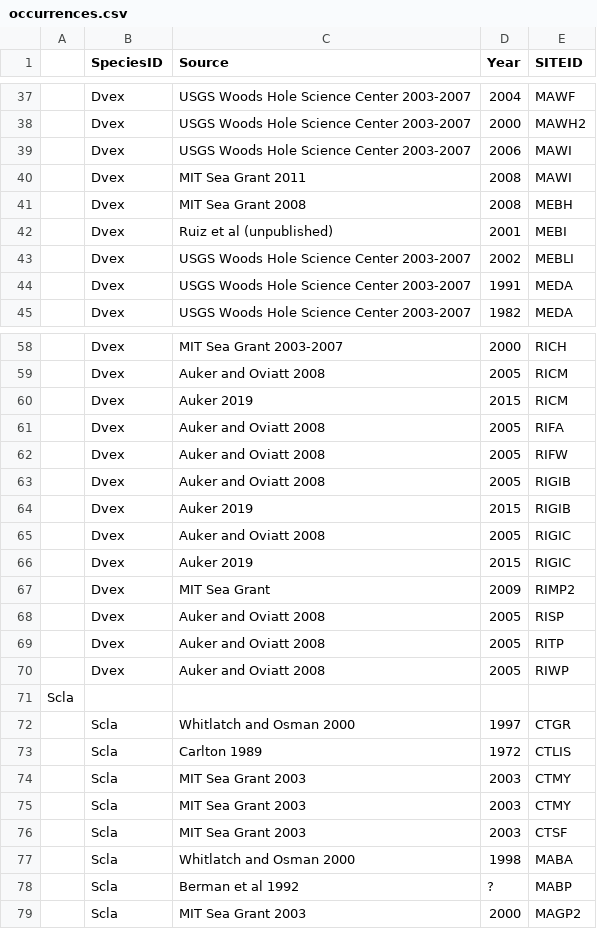
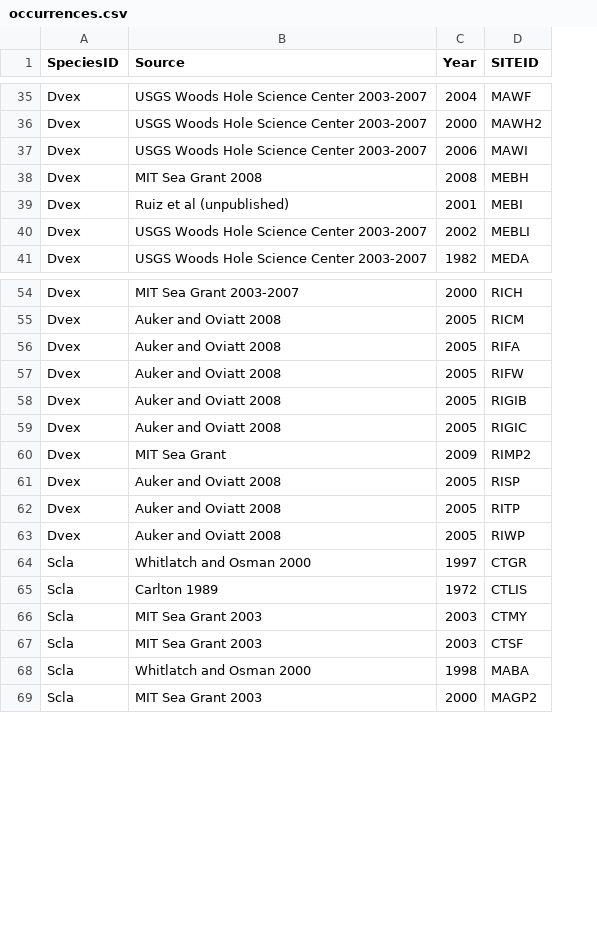
Before and after one commit to lauker/lauker.github.io, a CSV file: docs/occurrences.csv, drawn as a sheet; only a part is shown, gaps mark what is left out; the diff covers the shown part only; the diff names each change by its address in the sheet, - before the commit and + after, or states it on an @@ line.

Commit message:
Added graphs to species/sites
Included graphs and fixed some of the code in the maps to show clusters

```diff
--- a/docs/occurrences.csv
+++ b/docs/occurrences.csv
-column A, empty
-row 40:  | Dvex | MIT Sea Grant 2011 | 2008 | MAWI
-row 44:  | Dvex | USGS Woods Hole Science Center 2003-2007 | 1991 | MEDA
-row 60:  | Dvex | Auker 2019 | 2015 | RICM
-row 64:  | Dvex | Auker 2019 | 2015 | RIGIB
-row 66:  | Dvex | Auker 2019 | 2015 | RIGIC
-row 71: Scla
-row 75:  | Scla | MIT Sea Grant 2003 | 2003 | CTMY
-row 78:  | Scla | Berman et al 1992 | ? | MABP
```
Also changed, not shown: 3 removed rows elsewhere in this file, 4 other files.
